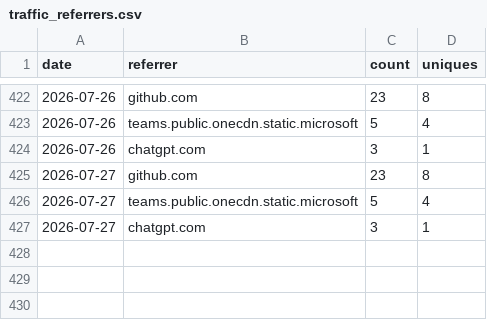
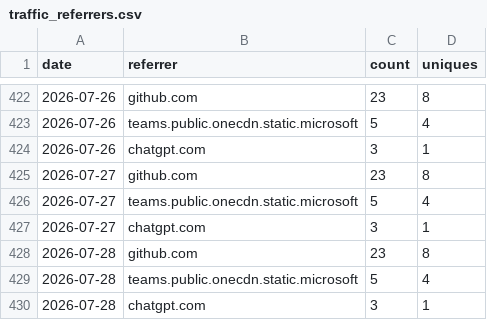
Before and after one commit to nasuni-labs/nasuni-mcp-desktop, a CSV file: data/traffic_referrers.csv, drawn as a sheet; only a part is shown, gaps mark what is left out.

```diff
--- a/data/traffic_referrers.csv
+++ b/data/traffic_referrers.csv
@@ -427 +427,4 @@ date,referrer,count,uniques
 2026-07-27,chatgpt.com,3,1
+2026-07-28,github.com,23,8
+2026-07-28,teams.public.onecdn.static.microsoft,5,4
+2026-07-28,chatgpt.com,3,1
```
Also changed, not shown: data/traffic_clones.csv, data/traffic_paths.csv, 1 other file.
